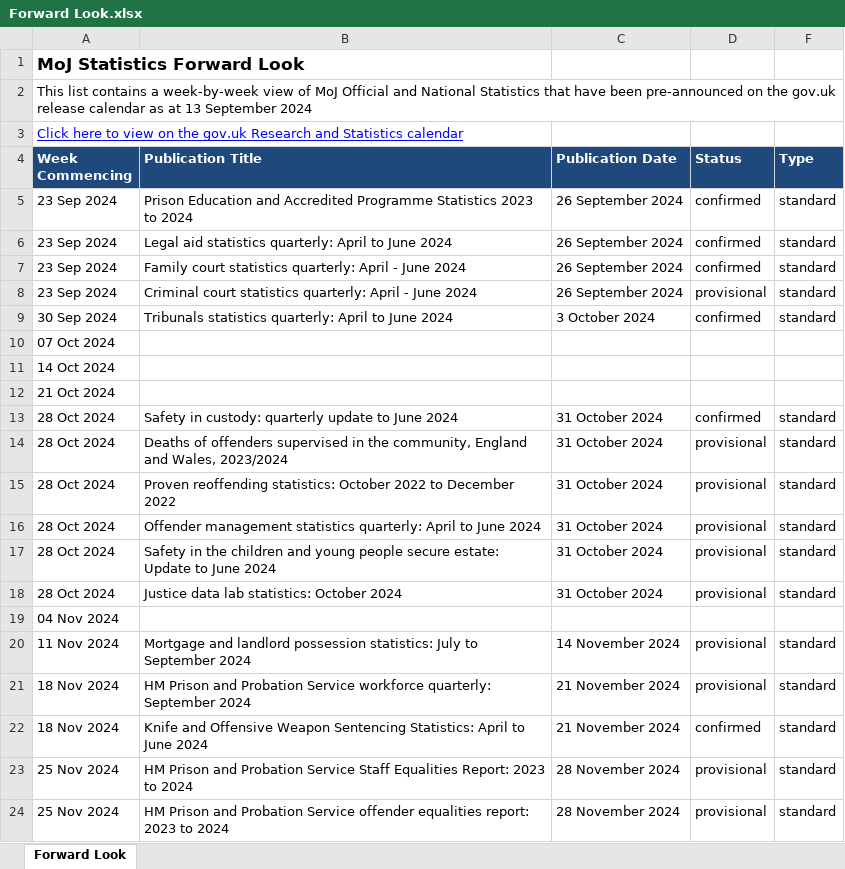
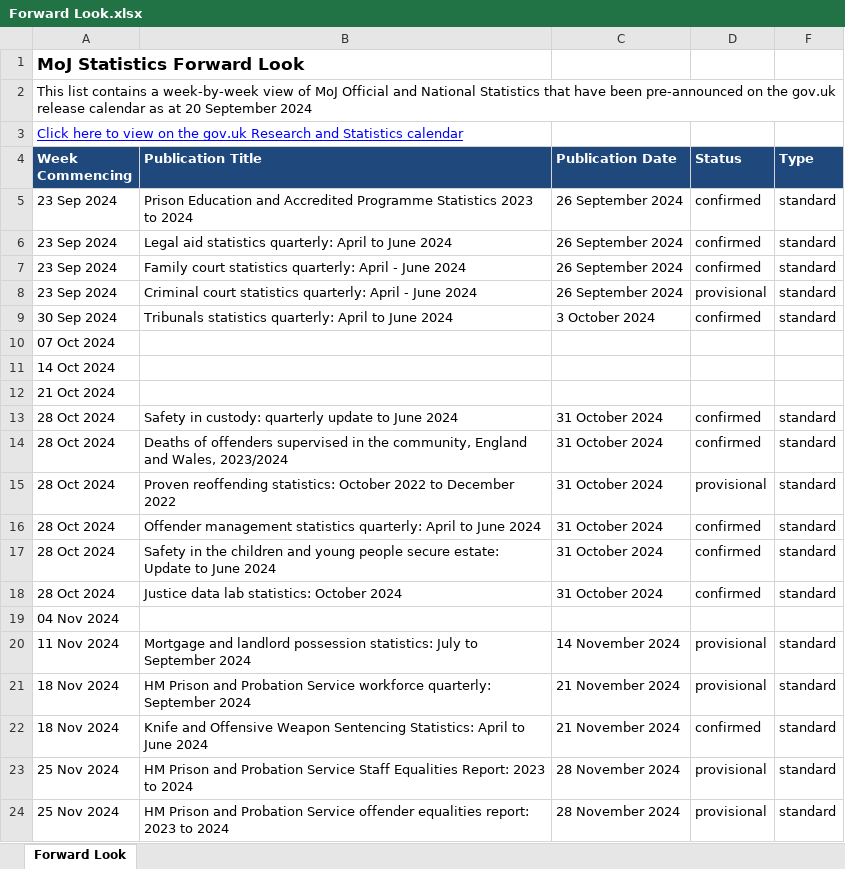
Before and after one commit to moj-analytical-services/stats-forward-look, an Excel workbook: Forward Look/Forward Look.xlsx, sheet Forward Look, drawn as a sheet; only a part is shown; values as stored, in another font and other column widths than the file's, no borders; conditional formats not drawn; the diff names each change by its address in the sheet, - before the commit and + after, or states it on an @@ line.

Commit message:
weekly forward look stats update 20.09.24

```diff
--- a/Forward Look/Forward Look.xlsx (sheet Forward Look)
+++ b/Forward Look/Forward Look.xlsx (sheet Forward Look)
-A2 (Week Commencing): …as at 13 September 2024
+A2 (Week Commencing): …as at 20 September 2024
-D14 (Status): provisional
+D14 (Status): confirmed
-D16:D18 (Status): provisional
+D16:D18 (Status): confirmed
```
